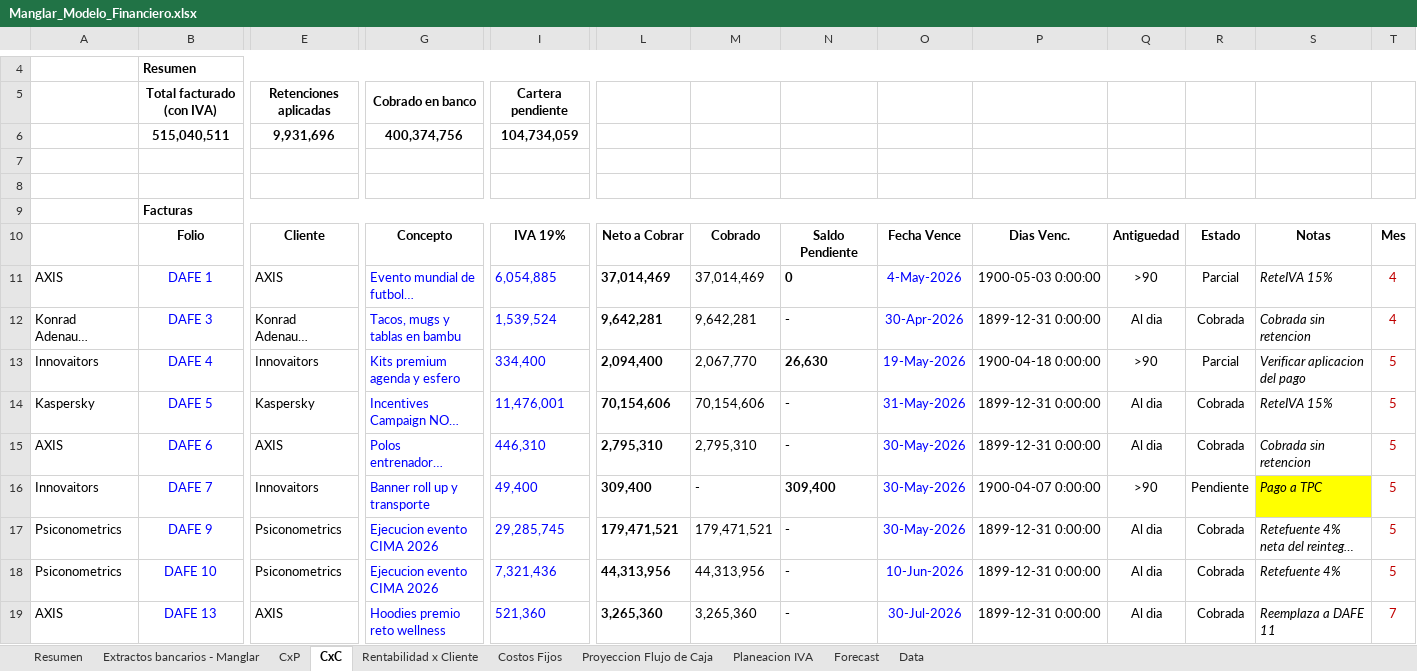
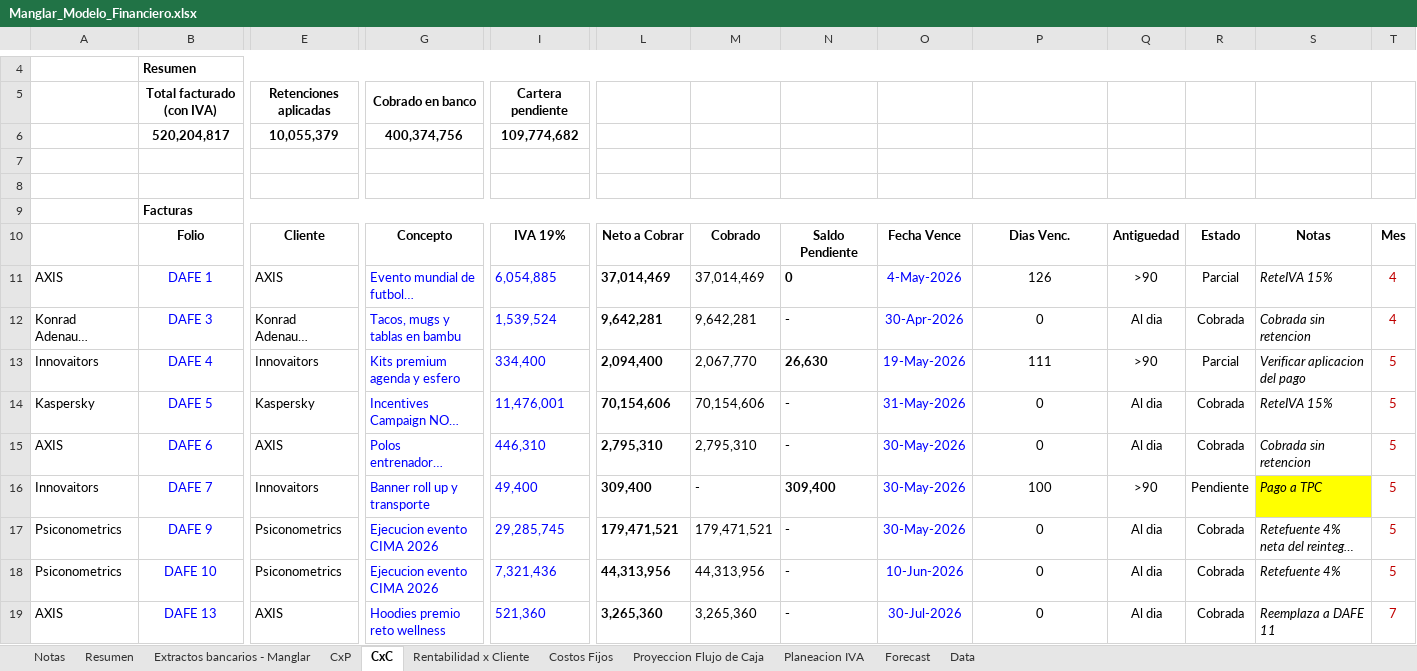
Before and after one commit to santiagomanglar/dashboard-manglar, an Excel workbook: Manglar_Modelo_Financiero.xlsx, sheet CxC, drawn as a sheet; only a part is shown, gaps mark what is left out; long unchanged cells end in …; values as stored, in another font and other column widths than the file's, no borders; charts and pictures not drawn; removed rows and columns are numbered as before the commit, all else as after; rows hold the shown columns only; the diff covers the shown part only; the diff names each change by its address in the sheet, - before the commit and + after, or states it on an @@ line.

```diff
--- a/Manglar_Modelo_Financiero.xlsx (sheet CxC)
+++ b/Manglar_Modelo_Financiero.xlsx (sheet CxC)
+sheet tab: Notas
-row 6:  | 515,040,511 | 9,931,696 | 400,374,756 | 104,734,059
+row 6:  | 520,204,817 | 10,055,379 | 400,374,756 | 109,774,682
-P11: 1900-05-03 0:00:00
+P11: 126
-P12: 1899-12-31 0:00:00
+P12: 0
-P13: 1900-04-18 0:00:00
+P13: 111
-P14:P15: 1899-12-31 0:00:00
+P14:P15: 0
-P16: 1900-04-07 0:00:00
+P16: 100
-P17:P19: 1899-12-31 0:00:00
+P17:P19: 0
```
Also changed, not shown: 11 added rows, 11 removed rows, 34 edited cells and cell formats elsewhere in this sheet, sheet Extractos bancarios - Manglar, sheet CxP, sheet Rentabilidad x Cliente, sheet Proyeccion Flujo de Caja, sheet Costos Fijos, sheet Data, 2 more sheets, formulas that keep their value, hidden cells, charts or pictures.
